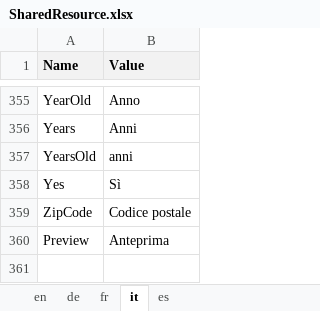
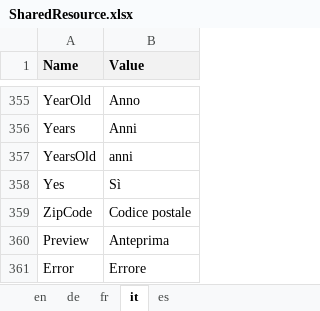
Before and after one commit to theodoracatos/vitae, an Excel workbook: Vitae/Library/Resources/SharedResource.xlsx, sheet it, drawn as a sheet; only a part is shown, gaps mark what is left out; values as stored, in another font and other column widths than the file's, no borders; the diff names each change by its address in the sheet, - before the commit and + after, or states it on an @@ line.

```diff
--- a/Vitae/Library/Resources/SharedResource.xlsx (sheet it)
+++ b/Vitae/Library/Resources/SharedResource.xlsx (sheet it)
+row 361: Error | Errore
```
Also changed, not shown: sheet en, sheet fr, sheet de, sheet es, 16 other files.
